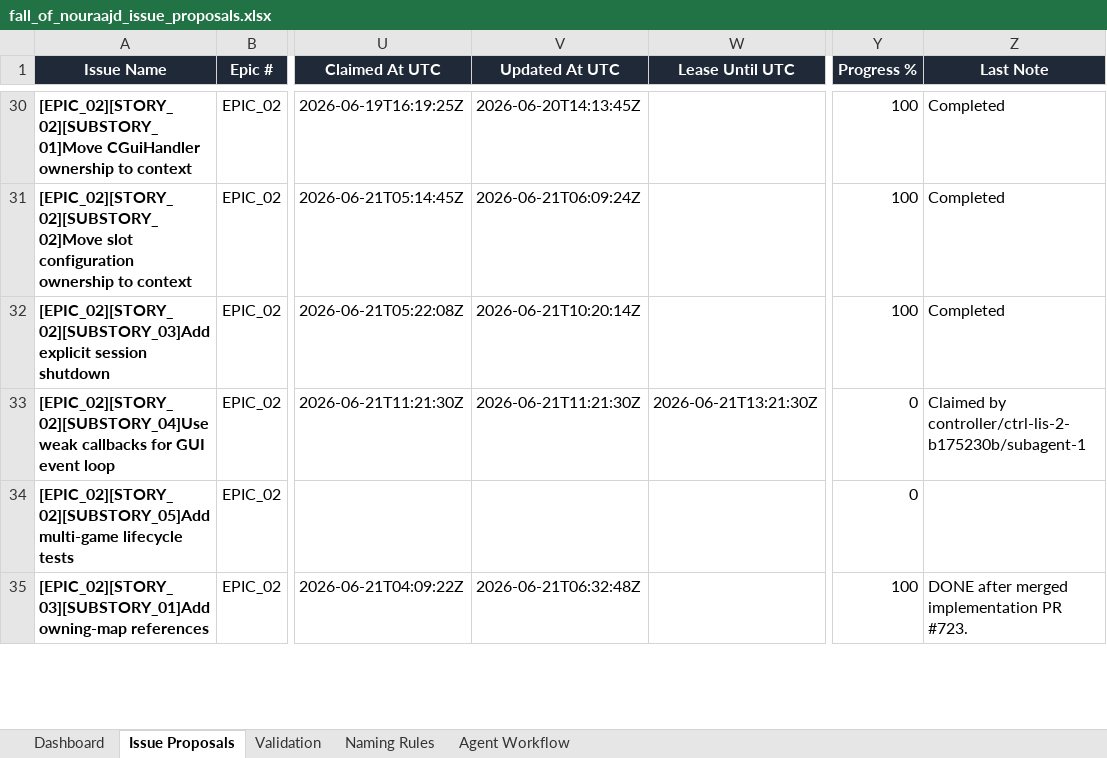
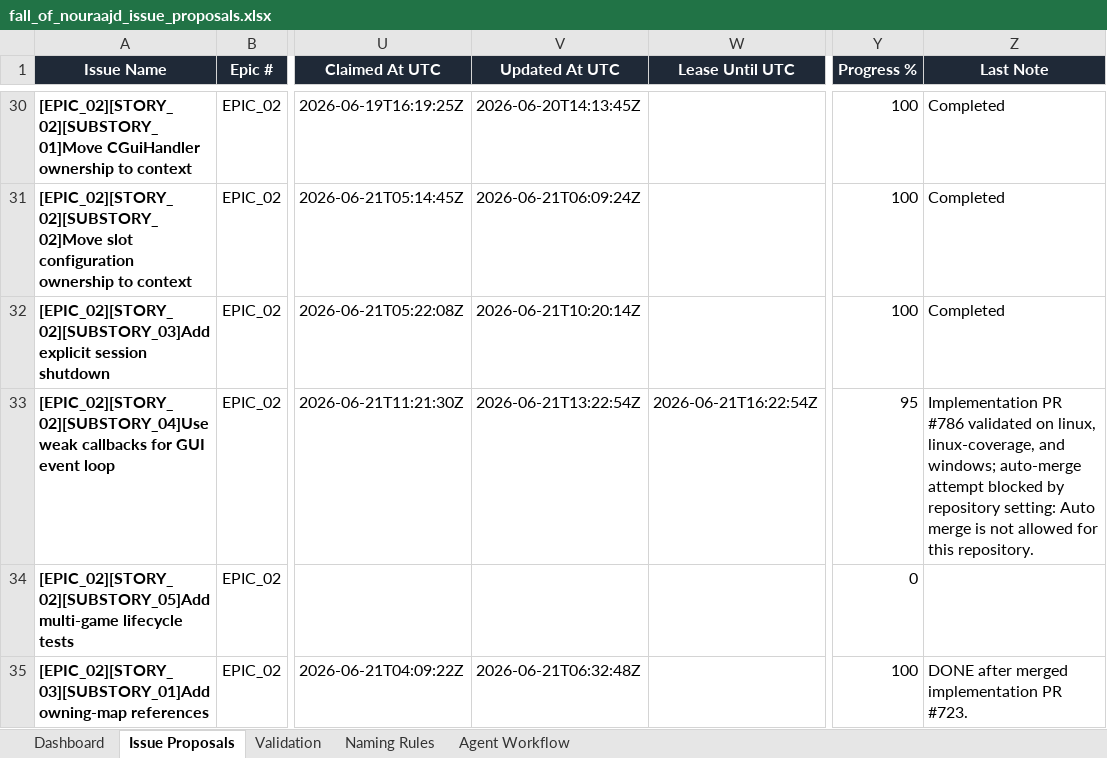
Before and after one commit to lisu188/fall-of-nouraajd, an Excel workbook: planning/fall_of_nouraajd_issue_proposals.xlsx, sheet Issue Proposals, drawn as a sheet; only a part is shown, gaps mark what is left out; values as stored, in another font and other column widths than the file's, no borders; conditional formats and table styles not drawn; the diff names each change by its address in the sheet, - before the commit and + after, or states it on an @@ line.

Commit message:
Heartbeat row 33 GUI callback claim

```diff
--- a/planning/fall_of_nouraajd_issue_proposals.xlsx (sheet Issue Proposals)
+++ b/planning/fall_of_nouraajd_issue_proposals.xlsx (sheet Issue Proposals)
-V33 (Updated At UTC): 2026-06-21T11:21:30Z
+V33 (Updated At UTC): 2026-06-21T13:22:54Z
-W33 (Lease Until UTC): 2026-06-21T13:21:30Z
+W33 (Lease Until UTC): 2026-06-21T16:22:54Z
-Y33 (Progress %): 0
+Y33 (Progress %): 95
-Z33 (Last Note): Claimed by controller/ctrl-lis-2-b175230b/subagent-1
+Z33 (Last Note): Implementation PR #786 validated on linux, linux-coverage, and windows; auto-merge attempt blocked by repository setting: Auto merge is not allowed for this repository.
```
